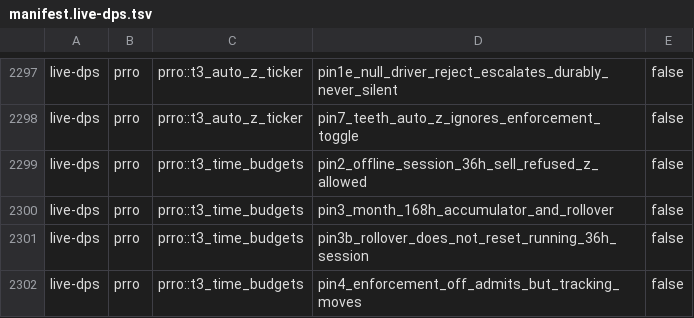
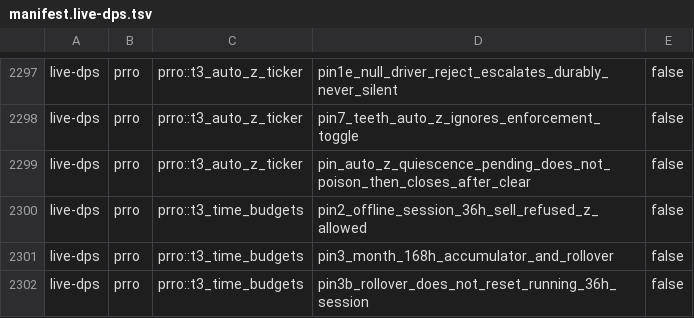
Before and after one commit to Setter1981/PRRO_GATE, a TSV file: docs/cs1r/inventory/manifest.live-dps.tsv, drawn as a sheet; only a part is shown, gaps mark what is left out; the shorter side is filled out with more unchanged rows; the diff names each change by its address in the sheet, - before the commit and + after, or states it on an @@ line.

```diff
--- a/docs/cs1r/inventory/manifest.live-dps.tsv
+++ b/docs/cs1r/inventory/manifest.live-dps.tsv
+row 2299: live-dps | prro | prro::t3_auto_z_ticker | pin_auto_z_quiescence_pending_does_not_poison_then_closes_after_clear | false
```
Also changed, not shown: docs/cs1r/inventory/manifest.test-support.tsv, docs/cs1r/pins/post_cs1_carveout.tsv, 3 other files.
